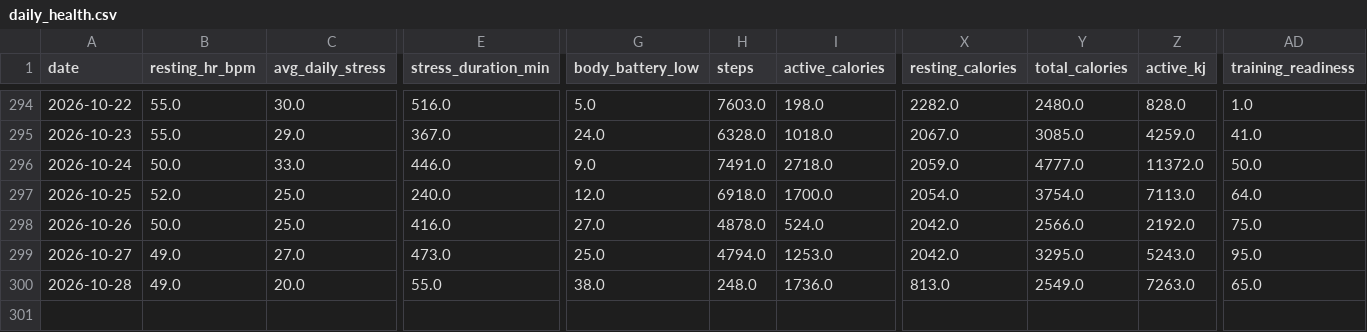
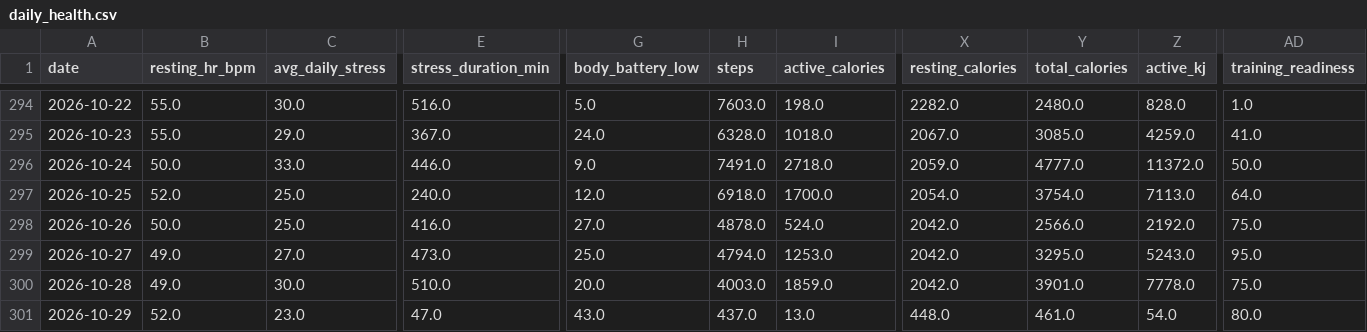
Before and after one commit to esquiremurphington/training-data, a CSV file: daily_health.csv, drawn as a sheet; only a part is shown, gaps mark what is left out; rows hold the shown columns only; the diff names each change by its address in the sheet, - before the commit and + after, or states it on an @@ line.

Commit message:
sync Daily Health — 2026-10-29 00:30 UTC

```diff
--- a/daily_health.csv
+++ b/daily_health.csv
-C300 (avg_daily_stress): 20.0
+C300 (avg_daily_stress): 30.0
-E300 (stress_duration_min): 55.0
+E300 (stress_duration_min): 510.0
-G300 (body_battery_low): 38.0
+G300 (body_battery_low): 20.0
-H300 (steps): 248.0
+H300 (steps): 4003.0
-I300 (active_calories): 1736.0
+I300 (active_calories): 1859.0
-X300 (resting_calories): 813.0
+X300 (resting_calories): 2042.0
-Y300 (total_calories): 2549.0
+Y300 (total_calories): 3901.0
-Z300 (active_kj): 7263.0
+Z300 (active_kj): 7778.0
-AD300 (training_readiness): 65.0
+AD300 (training_readiness): 75.0
+row 301: 2026-10-29 | 52.0 | 23.0 | 47.0 | 43.0 | 437.0 | 13.0 | 448.0 | 461.0 | 54.0 | 80.0
```
